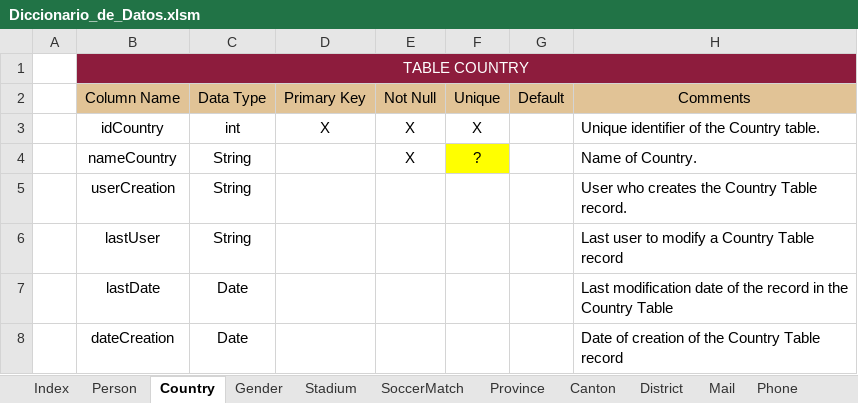
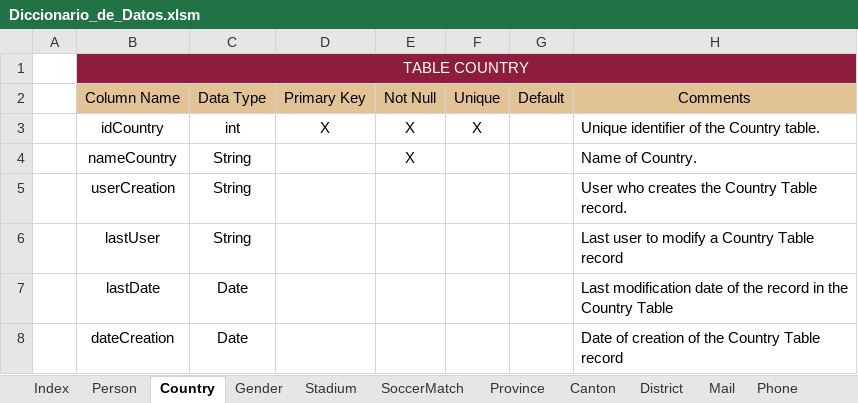
Before and after one commit to aleedca/ProyectoBases1, an Excel workbook: Diccionario_de_Datos.xlsm, sheet Country, drawn as a sheet; values as stored, in another font and other column widths than the file's, no borders; charts and pictures not drawn; the diff names each change by its address in the sheet, - before the commit and + after, or states it on an @@ line.

```diff
--- a/Diccionario_de_Datos.xlsm (sheet Country)
+++ b/Diccionario_de_Datos.xlsm (sheet Country)
-F4: ?
+F4: (empty)
-F4 fill: #FFFF00
+F4 fill: none
```
Also changed, not shown: sheet Mail, sheet Phone, sheet SoccerMatch, charts or pictures.
